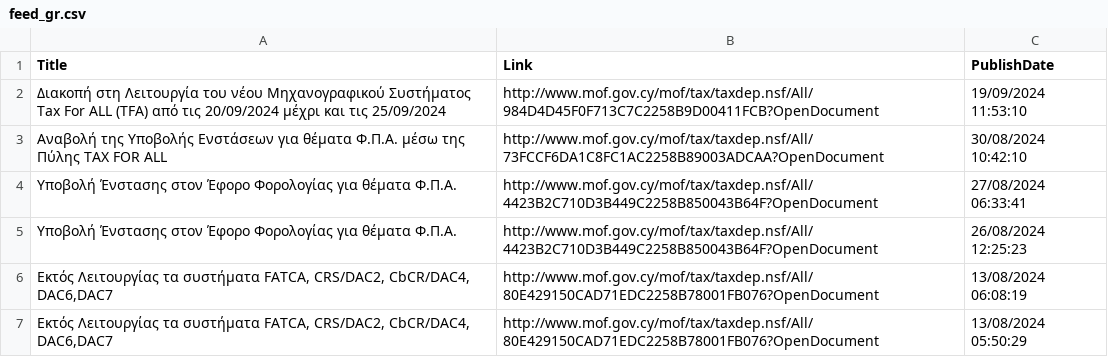
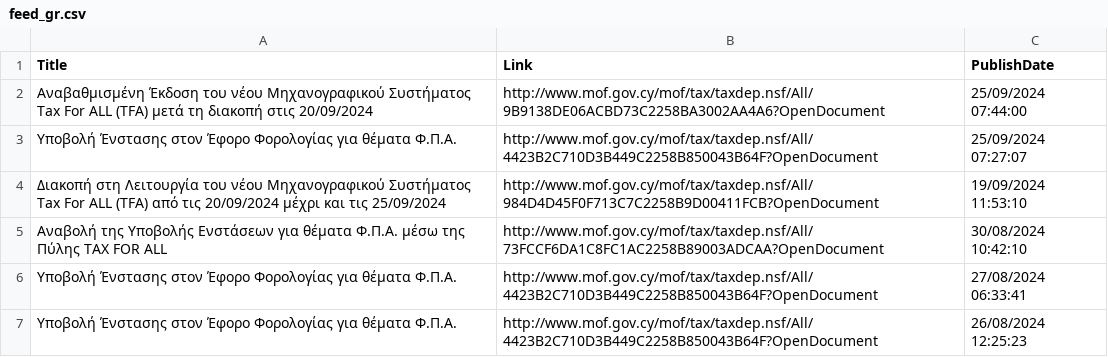
Before and after one commit to kapiosk/MoFTaxRSS, a CSV file: Data/feed_gr.csv, drawn as a sheet; only a part is shown; the shorter side is filled out with more unchanged rows.

Commit message:
Automated commit

```diff
--- a/Data/feed_gr.csv
+++ b/Data/feed_gr.csv
@@ -1,2 +1,4 @@
 Title,Link,PublishDate
+"Αναβαθμισμένη Έκδοση του νέου Μηχανογραφικού Συστήματος Tax For ALL (TFA) μετά τη διακοπή στις 20/09/2024 ",http://www.mof.gov.cy/mof/tax/taxdep.nsf/All/9B9138DE06ACBD73C2258BA3002AA4A6?OpenDocument,25/09/2024 07:44:00
+"Υποβολή Ένστασης στον Έφορο Φορολογίας για θέματα Φ.Π.Α. ",http://www.mof.gov.cy/mof/tax/taxdep.nsf/All/4423B2C710D3B449C2258B850043B64F?OpenDocument,25/09/2024 07:27:07
 "Διακοπή στη Λειτουργία του νέου Μηχανογραφικού Συστήματος Tax For ALL (TFA) από τις 20/09/2024 μέχρι και τις 25/09/2024 ",http://www.mof.gov.cy/mof/tax/taxdep.nsf/All/984D4D45F0F713C7C2258B9D00411FCB?OpenDocument,19/09/2024 11:53:10
```
